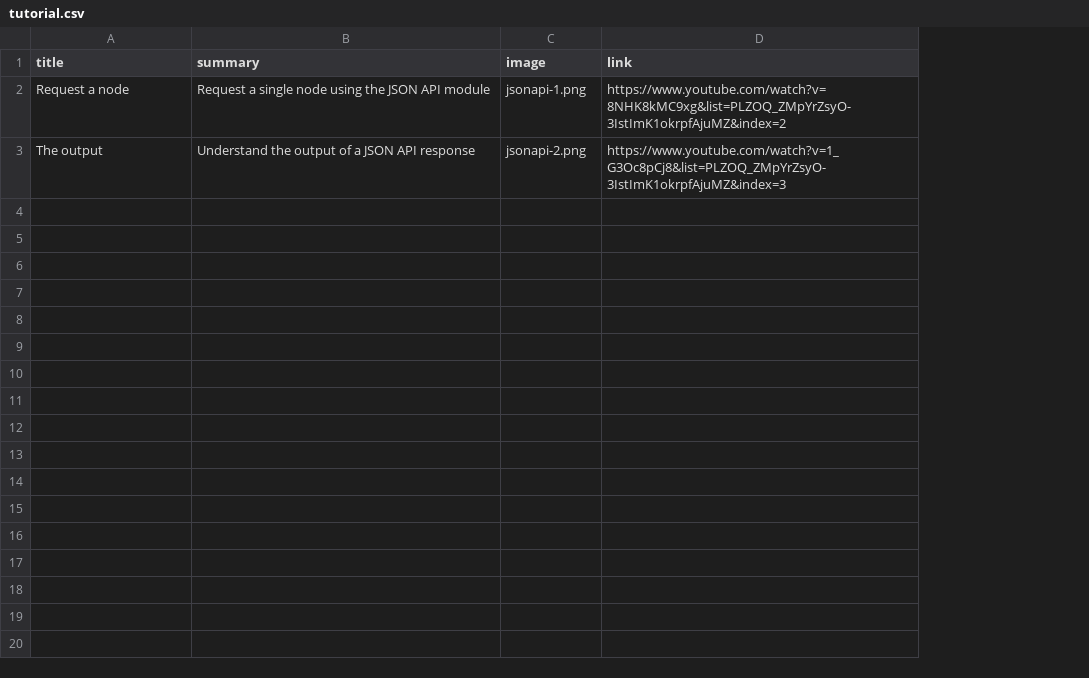
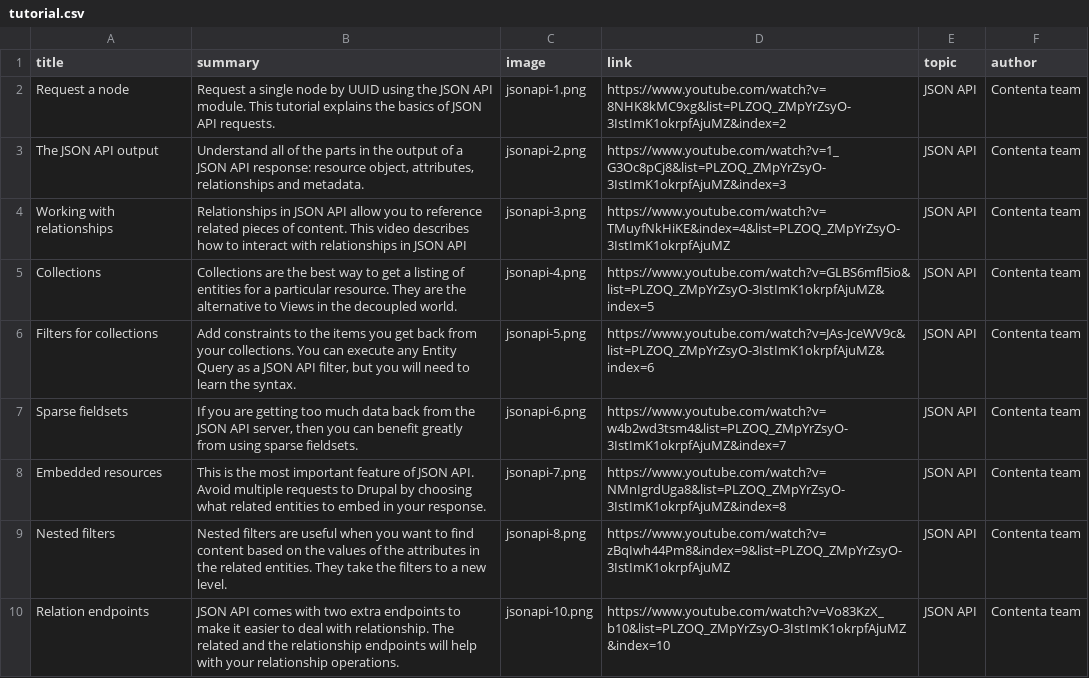
Before and after one commit to contentacms/contenta_jsonapi, a CSV file: modules/recipes_magazin_contenta/default_content/tutorial.csv, drawn as a sheet; the diff names each change by its address in the sheet, - before the commit and + after, or states it on an @@ line.

Commit message:
feat(Content): Add more tutorials

```diff
--- a/modules/recipes_magazin_contenta/default_content/tutorial.csv
+++ b/modules/recipes_magazin_contenta/default_content/tutorial.csv
+column E (topic), rows 2-3: JSON API | JSON API
+column F (author), rows 2-3: Contenta team | Contenta team
-B2 (summary): …single node using the JSON API module
+B2 (summary): …single node by UUID using the JSON API module. This tutorial explains the basics of JSON API requests.
-A3 (title): The output
+A3 (title): The JSON API output
-B3 (summary): Understand the output of a JSON API response
+B3 (summary): Understand all of the parts in the output of a JSON API response: resource object, attributes, relationships and metadata.
+row 4: Working with relationships | Relationships in JSON API allow you to reference related pieces of content. This video describes how to interact with relationships in JSON API | jsonapi-3.png | https://www.youtube.com/watch?v=TMuyfNkHiKE&index=4&list=PLZOQ_ZMpYrZsyO-3IstImK1okrpfAjuMZ | JSON API | Contenta team
+row 5: Collections | Collections are the best way to get a listing of entities for a particular resource. They are the alternative to Views in the decoupled world. | jsonapi-4.png | https://www.youtube.com/watch?v=GLBS6mfl5io&list=PLZOQ_ZMpYrZsyO-3IstImK1okrpfAjuMZ&index=5 | JSON API | Contenta team
+row 6: Filters for collections | Add constraints to the items you get back from your collections. You can execute any Entity Query as a JSON API filter, but you will need to learn the syntax. | jsonapi-5.png | https://www.youtube.com/watch?v=JAs-JceWV9c&list=PLZOQ_ZMpYrZsyO-3IstImK1okrpfAjuMZ&index=6 | JSON API | Contenta team
+row 7: Sparse fieldsets | If you are getting too much data back from the JSON API server, then you can benefit greatly from using sparse fieldsets. | jsonapi-6.png | https://www.youtube.com/watch?v=w4b2wd3tsm4&list=PLZOQ_ZMpYrZsyO-3IstImK1okrpfAjuMZ&index=7 | JSON API | Contenta team
+row 8: Embedded resources | This is the most important feature of JSON API. Avoid multiple requests to Drupal by choosing what related entities to embed in your response. | jsonapi-7.png | https://www.youtube.com/watch?v=NMnIgrdUga8&list=PLZOQ_ZMpYrZsyO-3IstImK1okrpfAjuMZ&index=8 | JSON API | Contenta team
+row 9: Nested filters | Nested filters are useful when you want to find content based on the values of the attributes in the related entities. They take the filters to a new level. | jsonapi-8.png | https://www.youtube.com/watch?v=zBqIwh44Pm8&index=9&list=PLZOQ_ZMpYrZsyO-3IstImK1okrpfAjuMZ | JSON API | Contenta team
+row 10: Relation endpoints | JSON API comes with two extra endpoints to make it easier to deal with relationship. The related and the relationship endpoints will help with your relationship operations. | jsonapi-10.png | https://www.youtube.com/watch?v=Vo83KzX_b10&list=PLZOQ_ZMpYrZsyO-3IstImK1okrpfAjuMZ&index=10 | JSON API | Contenta team
```
Also changed, not shown: 1 other file.
